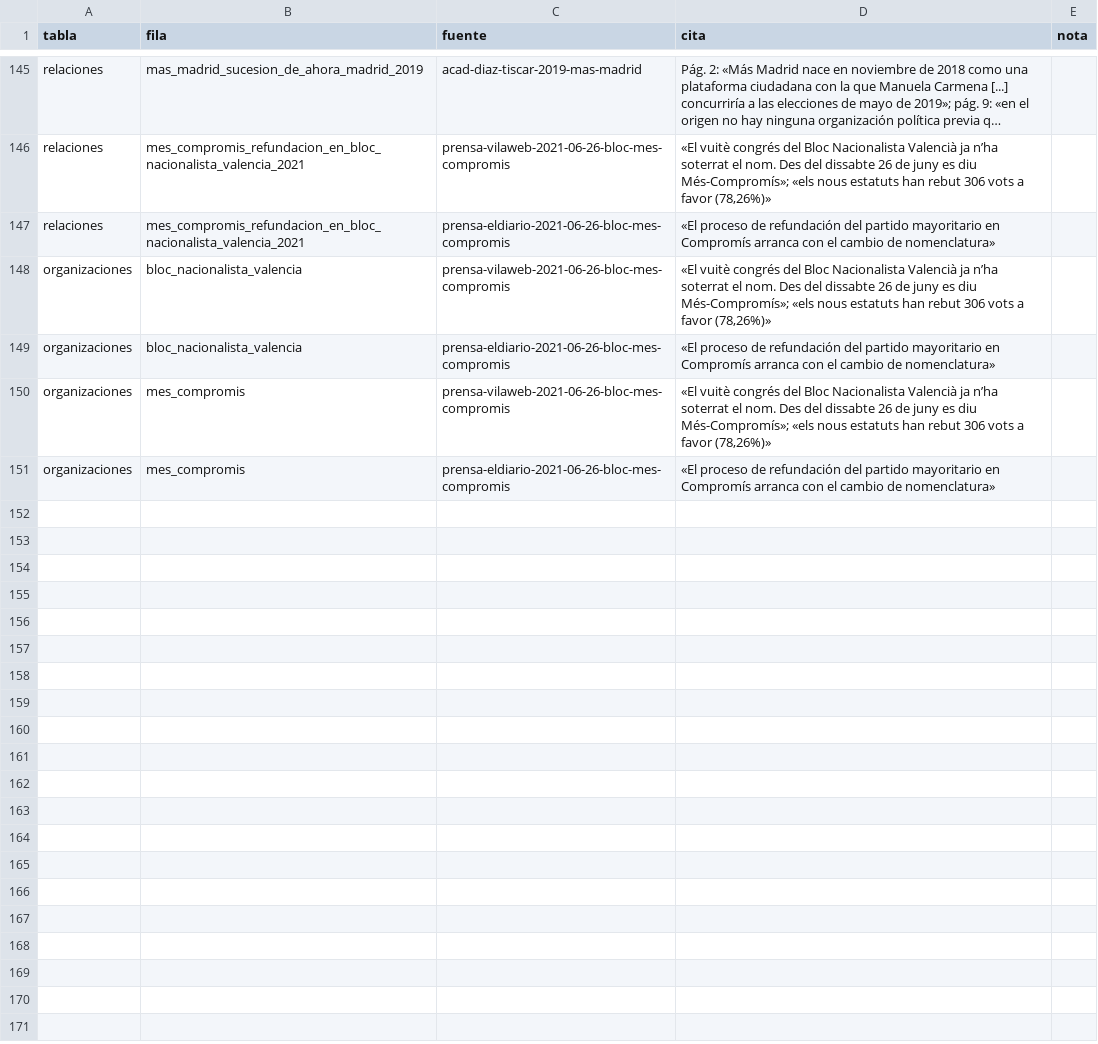
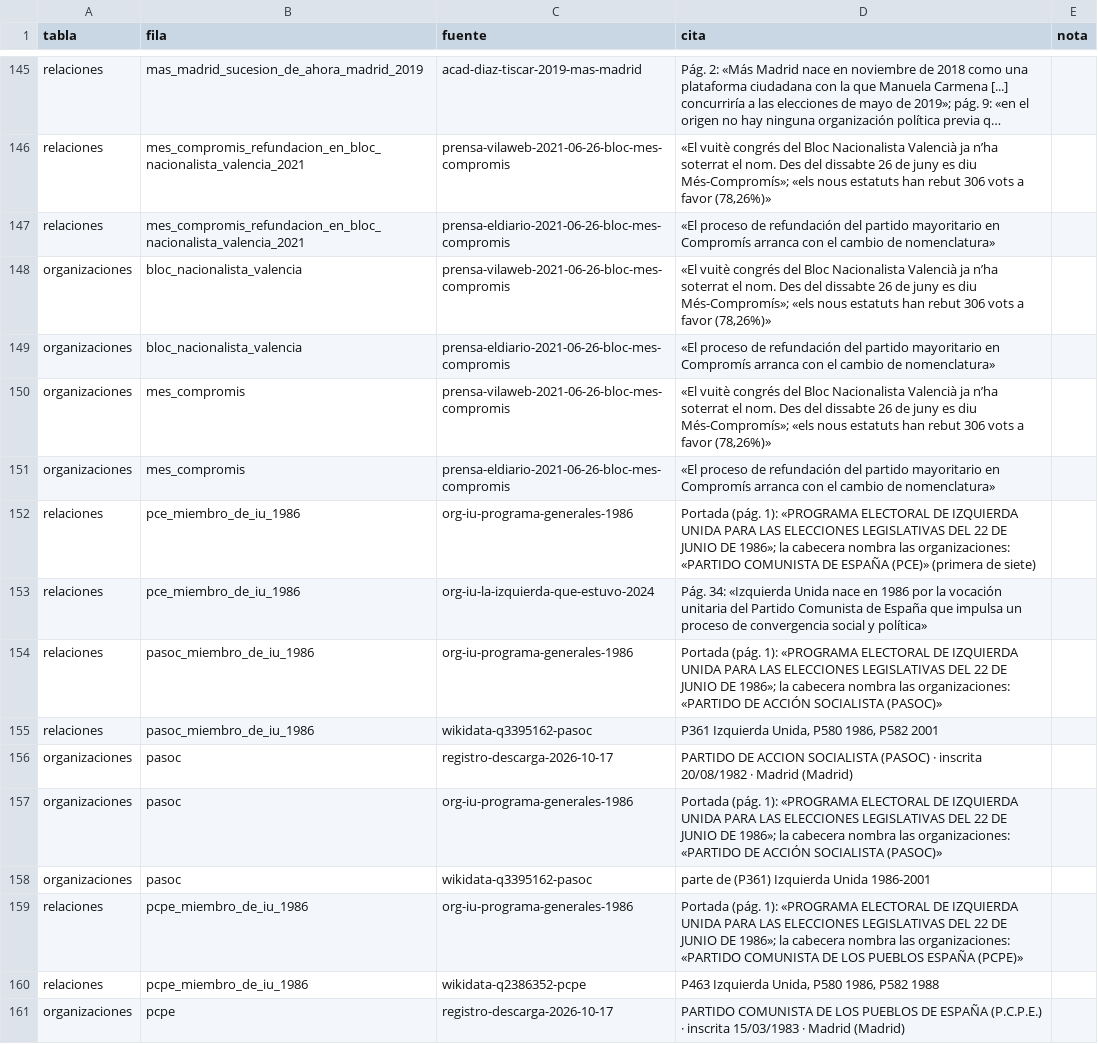
Before and after one commit to xavierguinotcanelles/partidos, a CSV file: datos/csv/fuente_de.csv, drawn as a sheet; only a part is shown, gaps mark what is left out; long unchanged cells end in …; the diff covers the shown part only; the diff names each change by its address in the sheet, - before the commit and + after, or states it on an @@ line.

```diff
--- a/datos/csv/fuente_de.csv
+++ b/datos/csv/fuente_de.csv
+row 152: relaciones | pce_miembro_de_iu_1986 | org-iu-programa-generales-1986 | Portada (pág. 1): «PROGRAMA ELECTORAL DE IZQUIERDA UNIDA PARA LAS ELECCIONES LEGISLATIVAS DEL 22 DE JUNIO DE 1986»; la cabecera nombra las organizaciones: «PARTIDO COMUNISTA DE ESPAÑA (PCE)» (primera de siete)
+row 153: relaciones | pce_miembro_de_iu_1986 | org-iu-la-izquierda-que-estuvo-2024 | Pág. 34: «Izquierda Unida nace en 1986 por la vocación unitaria del Partido Comunista de España que impulsa un proceso de convergencia social y política»
+row 154: relaciones | pasoc_miembro_de_iu_1986 | org-iu-programa-generales-1986 | Portada (pág. 1): «PROGRAMA ELECTORAL DE IZQUIERDA UNIDA PARA LAS ELECCIONES LEGISLATIVAS DEL 22 DE JUNIO DE 1986»; la cabecera nombra las organizaciones: «PARTIDO DE ACCIÓN SOCIALISTA (PASOC)»
+row 155: relaciones | pasoc_miembro_de_iu_1986 | wikidata-q3395162-pasoc | P361 Izquierda Unida, P580 1986, P582 2001
+row 156: organizaciones | pasoc | registro-descarga-2026-10-17 | PARTIDO DE ACCION SOCIALISTA (PASOC) · inscrita 20/08/1982 · Madrid (Madrid)
+row 157: organizaciones | pasoc | org-iu-programa-generales-1986 | Portada (pág. 1): «PROGRAMA ELECTORAL DE IZQUIERDA UNIDA PARA LAS ELECCIONES LEGISLATIVAS DEL 22 DE JUNIO DE 1986»; la cabecera nombra las organizaciones: «PARTIDO DE ACCIÓN SOCIALISTA (PASOC)»
+row 158: organizaciones | pasoc | wikidata-q3395162-pasoc | parte de (P361) Izquierda Unida 1986-2001
+row 159: relaciones | pcpe_miembro_de_iu_1986 | org-iu-programa-generales-1986 | Portada (pág. 1): «PROGRAMA ELECTORAL DE IZQUIERDA UNIDA PARA LAS ELECCIONES LEGISLATIVAS DEL 22 DE JUNIO DE 1986»; la cabecera nombra las organizaciones: «PARTIDO COMUNISTA DE LOS PUEBLOS ESPAÑA (PCPE)»
+row 160: relaciones | pcpe_miembro_de_iu_1986 | wikidata-q2386352-pcpe | P463 Izquierda Unida, P580 1986, P582 1988
+row 161: organizaciones | pcpe | registro-descarga-2026-10-17 | PARTIDO COMUNISTA DE LOS PUEBLOS DE ESPAÑA (P.C.P.E.) · inscrita 15/03/1983 · Madrid (Madrid)
```
Also changed, not shown: 20 added rows elsewhere in this file, datos/csv/fuentes.csv, datos/csv/relaciones.csv, 11 other files.
